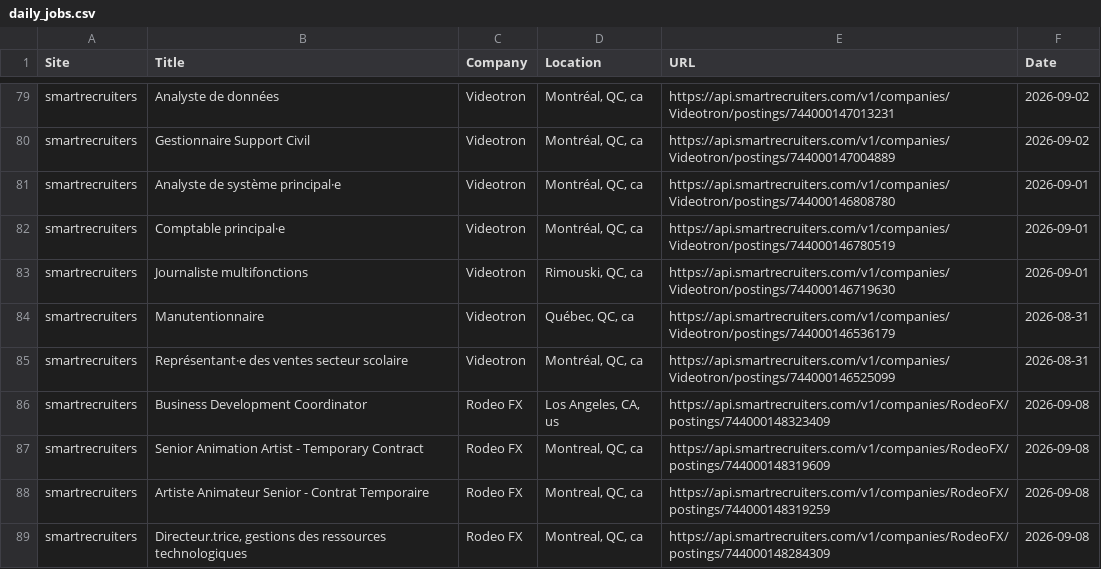
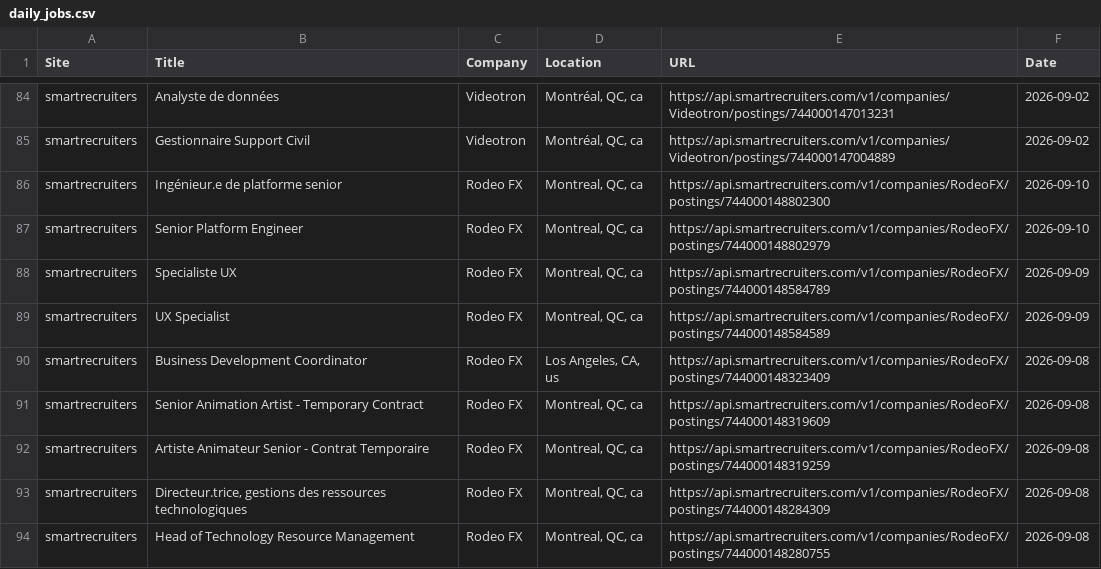
Before and after one commit to christiandguerard/ever-jobs-dash, a CSV file: daily_jobs.csv, drawn as a sheet; only a part is shown, gaps mark what is left out; the shorter side is filled out with more unchanged rows; the diff covers the shown part only.

```diff
--- a/daily_jobs.csv
+++ b/daily_jobs.csv
@@ -80,7 +85,6 @@ smartrecruiters,Analyste de données,Videotron,"Montréal, QC, ca",https://api.s
 smartrecruiters,Gestionnaire Support Civil,Videotron,"Montréal, QC, ca",https://api.smartrecruiters.com/v1/companies/Videotron/postings/744000147004889,2026-09-02
-smartrecruiters,Analyste de système principal·e,Videotron,"Montréal, QC, ca",https://api.smartrecruiters.com/v1/companies/Videotron/postings/744000146808780,2026-09-01
-smartrecruiters,Comptable principal·e,Videotron,"Montréal, QC, ca",https://api.smartrecruiters.com/v1/companies/Videotron/postings/744000146780519,2026-09-01
-smartrecruiters,Journaliste multifonctions,Videotron,"Rimouski, QC, ca",https://api.smartrecruiters.com/v1/companies/Videotron/postings/744000146719630,2026-09-01
-smartrecruiters,Manutentionnaire,Videotron,"Québec, QC, ca",https://api.smartrecruiters.com/v1/companies/Videotron/postings/744000146536179,2026-08-31
-smartrecruiters,Représentant·e des ventes secteur scolaire,Videotron,"Montréal, QC, ca",https://api.smartrecruiters.com/v1/companies/Videotron/postings/744000146525099,2026-08-31
+smartrecruiters,Ingénieur.e de platforme senior,Rodeo FX,"Montreal, QC, ca",https://api.smartrecruiters.com/v1/companies/RodeoFX/postings/744000148802300,2026-09-10
+smartrecruiters,Senior Platform Engineer,Rodeo FX,"Montreal, QC, ca",https://api.smartrecruiters.com/v1/companies/RodeoFX/postings/744000148802979,2026-09-10
+smartrecruiters,Specialiste UX,Rodeo FX,"Montreal, QC, ca",https://api.smartrecruiters.com/v1/companies/RodeoFX/postings/744000148584789,2026-09-09
+smartrecruiters,UX Specialist,Rodeo FX,"Montreal, QC, ca",https://api.smartrecruiters.com/v1/companies/RodeoFX/postings/744000148584589,2026-09-09
 smartrecruiters,Business Development Coordinator,Rodeo FX,"Los Angeles, CA, us",https://api.smartrecruiters.com/v1/companies/RodeoFX/postings/744000148323409,2026-09-08
```
Also changed, not shown: 10 added rows, 9 removed rows, 3 moved rows and 24 edited cells elsewhere in this file.
